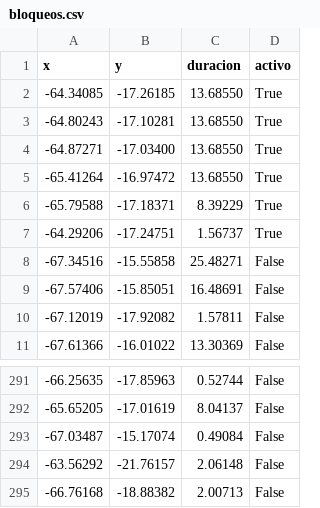
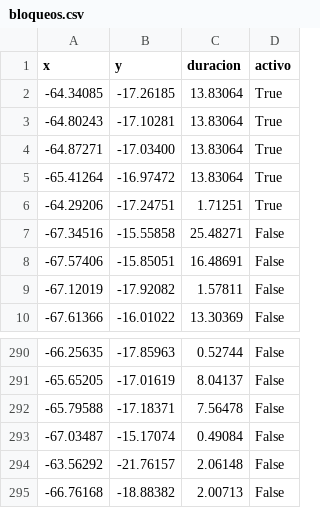
Before and after one commit to mauforonda/pobreza_bloqueos, a CSV file: static/bloqueos.csv, drawn as a sheet; only a part is shown, gaps mark what is left out.

```diff
--- a/static/bloqueos.csv
+++ b/static/bloqueos.csv
@@ -1,8 +1,7 @@
 x,y,duracion,activo
--64.34085,-17.26185,13.68550,True
--64.80243,-17.10281,13.68550,True
--64.87271,-17.03400,13.68550,True
--65.41264,-16.97472,13.68550,True
--65.79588,-17.18371,8.39229,True
--64.29206,-17.24751,1.56737,True
+-64.34085,-17.26185,13.83064,True
+-64.80243,-17.10281,13.83064,True
+-64.87271,-17.03400,13.83064,True
+-65.41264,-16.97472,13.83064,True
+-64.29206,-17.24751,1.71251,True
 -67.34516,-15.55858,25.48271,False
@@ -292,2 +291,3 @@ x,y,duracion,activo
 -65.65205,-17.01619,8.04137,False
+-65.79588,-17.18371,7.56478,False
 -67.03487,-15.17074,0.49084,False
```
